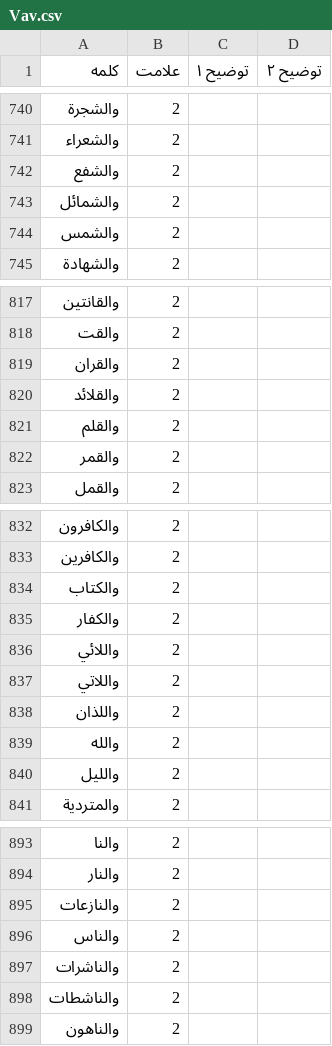
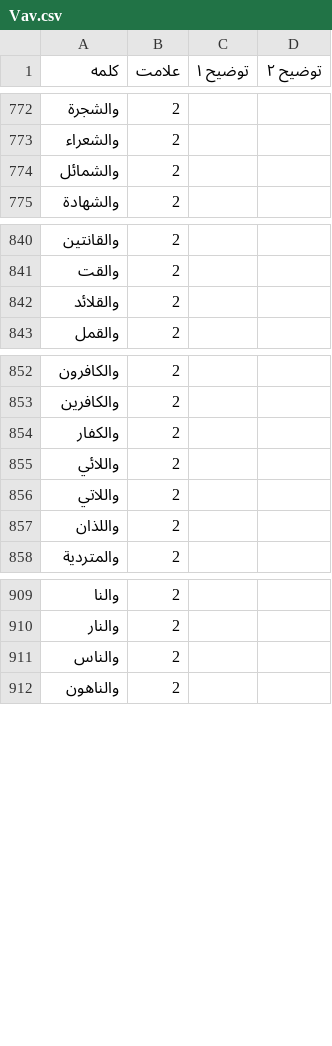
Before and after one commit to sadra-barikbin/Quran-verses-extractor, a CSV file: Vav.csv, drawn as a sheet; only a part is shown, gaps mark what is left out; removed rows and columns are numbered as before the commit, all else as after; the diff covers the shown part only; the diff names each change by its address in the sheet, - before the commit and + after, or states it on an @@ line.

```diff
--- a/Vav.csv
+++ b/Vav.csv
-row 742: والشفع | 2
-row 744: والشمس | 2
-row 819: والقران | 2
-row 821: والقلم | 2
-row 822: والقمر | 2
-row 834: والكتاب | 2
-row 839: والله | 2
-row 840: والليل | 2
-row 895: والنازعات | 2
-row 897: والناشرات | 2
-row 898: والناشطات | 2
```
Also changed, not shown: 40 added rows, 29 removed rows and 1 moved row elsewhere in this file, 4 other files.
